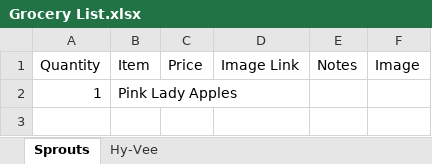
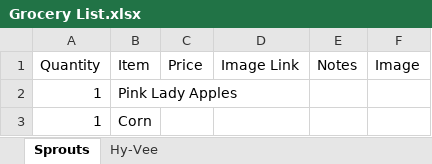
Before and after one commit to lennasuzaka1988/GroceryCalculation, an Excel workbook: Grocery List.xlsx, sheet Sprouts, drawn as a sheet; values as stored, in another font and other column widths than the file's, no borders; the diff names each change by its address in the sheet, - before the commit and + after, or states it on an @@ line.

Commit message:
Fixed scrapers to reflect changes on Sprouts site Now to work on Excel implementation

```diff
--- a/Grocery List.xlsx (sheet Sprouts)
+++ b/Grocery List.xlsx (sheet Sprouts)
+row 3: 1 | Corn
```
Also changed, not shown: 3 other files.
